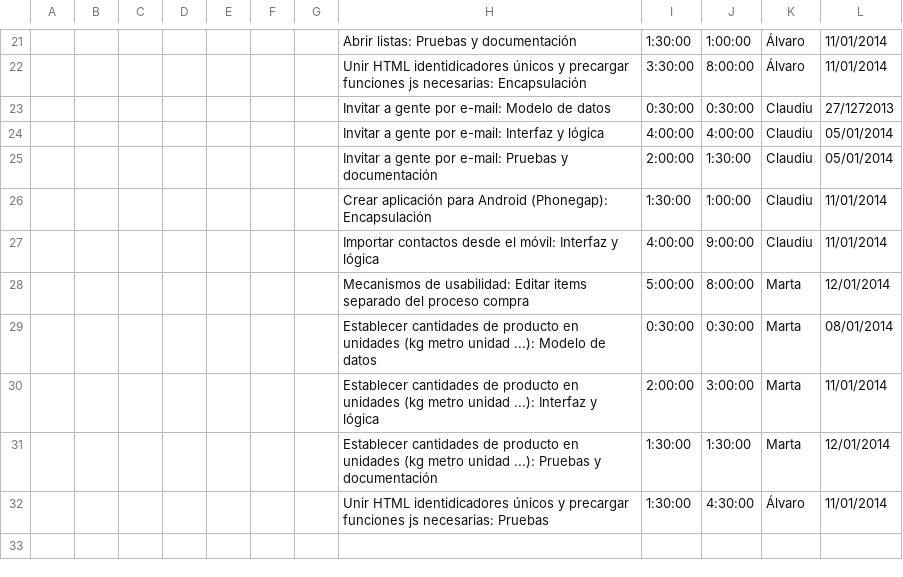
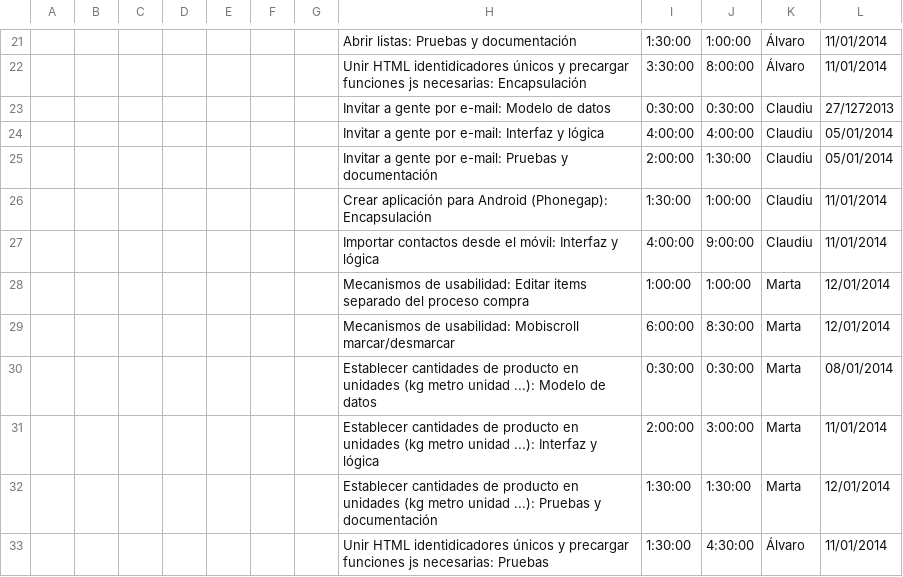
Before and after one commit to sharedslist/sharedslist, a CSV file: 1_gestión/proceso/e13-Tablero_Scrum.csv, drawn as a sheet; only a part is shown, gaps mark what is left out.

Commit message:
Update e13-Tablero_Scrum.csv

```diff
--- a/1_gestión/proceso/e13-Tablero_Scrum.csv
+++ b/1_gestión/proceso/e13-Tablero_Scrum.csv
@@ -27,3 +27,4 @@
 ,,,,,,,"Importar contactos desde el móvil: Interfaz y lógica","4:00:00","9:00:00","Claudiu","11/01/2014"
-,,,,,,,"Mecanismos de usabilidad: Editar items separado del proceso compra","5:00:00","8:00:00","Marta","12/01/2014"
+,,,,,,,"Mecanismos de usabilidad: Editar items separado del proceso compra","1:00:00","1:00:00","Marta","12/01/2014"
+,,,,,,,"Mecanismos de usabilidad: Mobiscroll marcar/desmarcar","6:00:00","8:30:00","Marta","12/01/2014"
 ,,,,,,,"Establecer cantidades de producto en unidades (kg metro unidad ...): Modelo de datos","0:30:00","0:30:00","Marta","08/01/2014"
```
